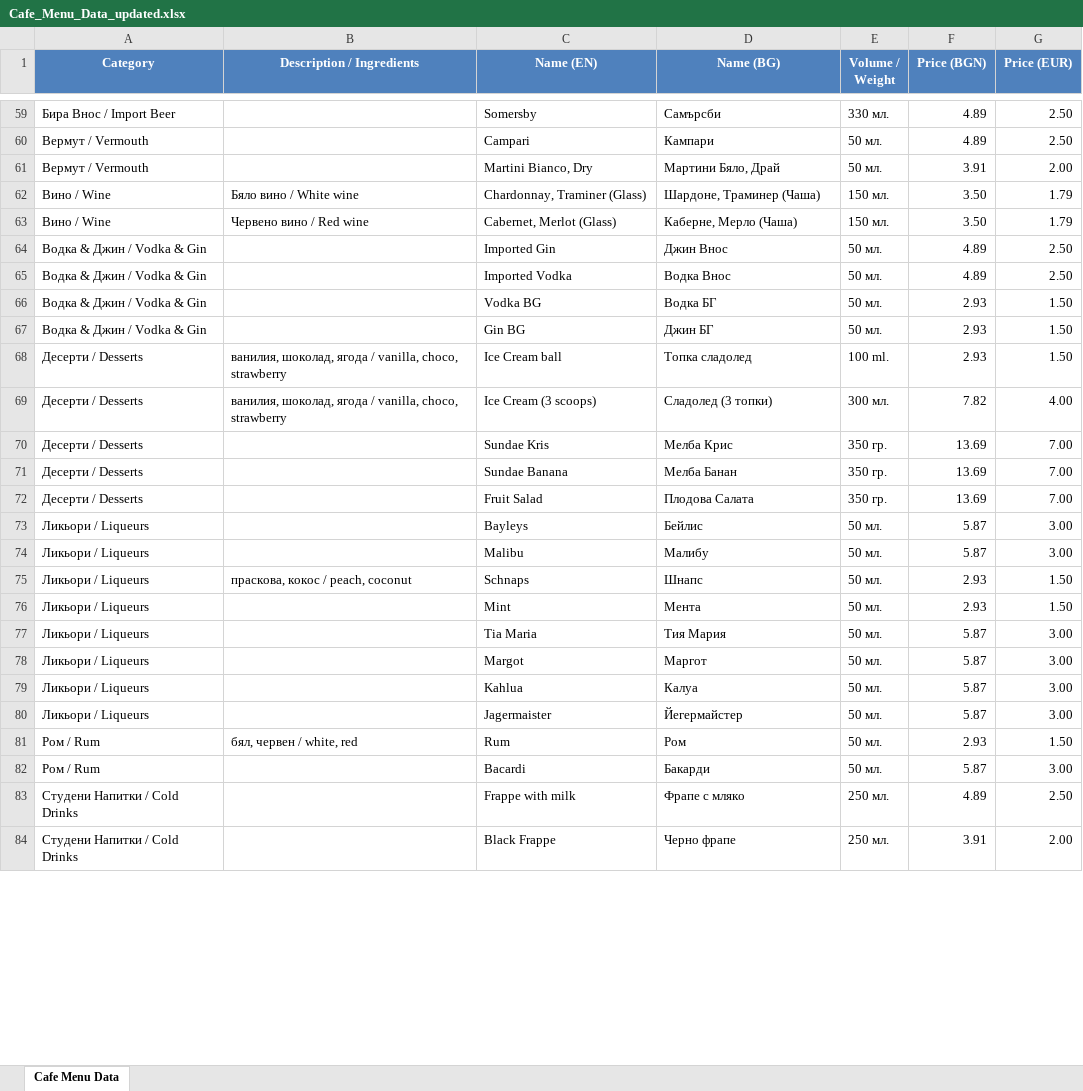
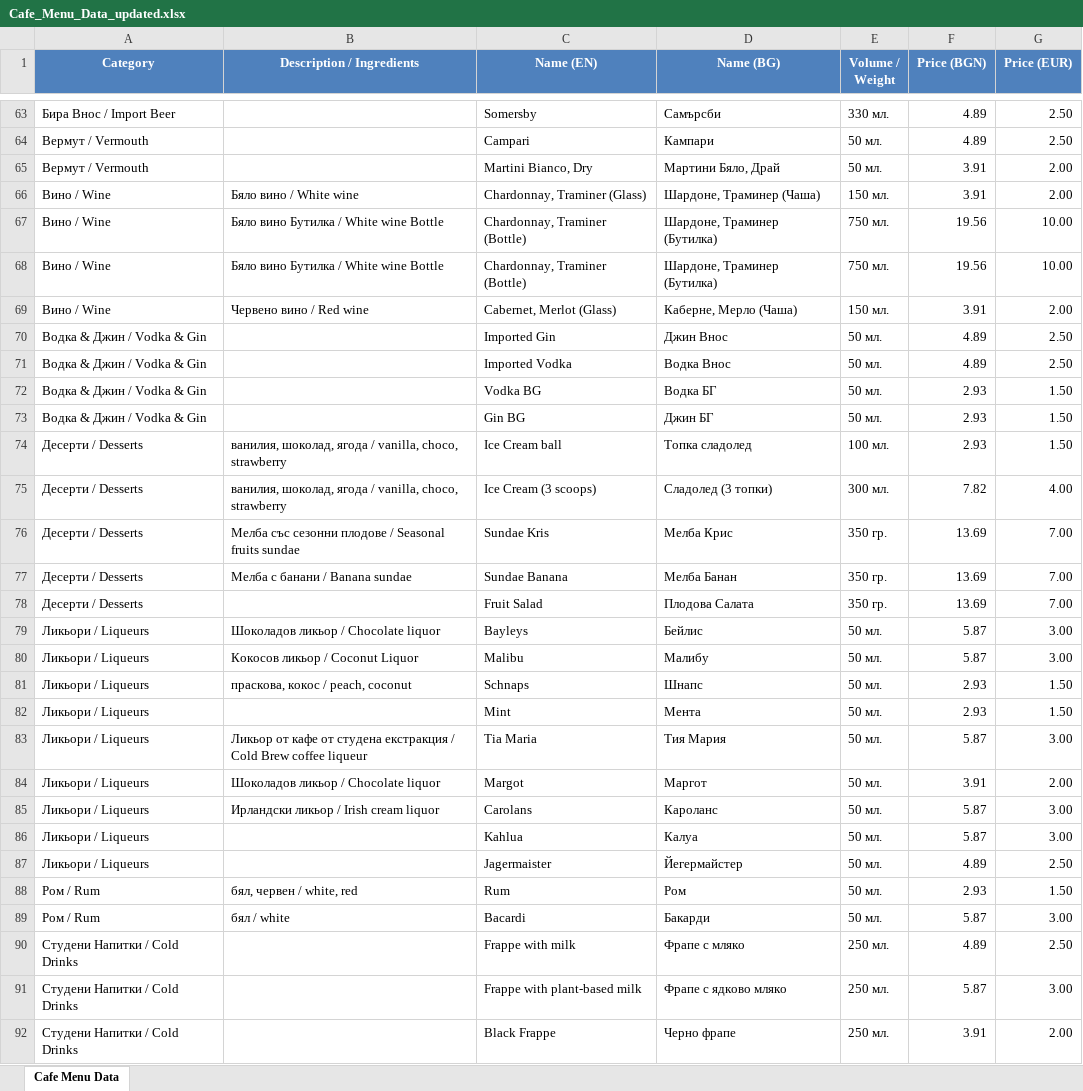
Before and after one commit to UnnamedFigr/cafe-kris-menu, an Excel workbook: Cafe_Menu_Data_updated.xlsx, sheet Cafe Menu Data, drawn as a sheet; only a part is shown, gaps mark what is left out; values as stored, in another font and other column widths than the file's, no borders; addresses are those after the commit; the diff covers the shown part only; the diff names each change by its address in the sheet, - before the commit and + after, or states it on an @@ line.

Commit message:
Price, build scripts and DB updates

```diff
--- a/Cafe_Menu_Data_updated.xlsx (sheet Cafe Menu Data)
+++ b/Cafe_Menu_Data_updated.xlsx (sheet Cafe Menu Data)
-F66 (Price (BGN)): 3.50
+F66 (Price (BGN)): 3.91
-G66 (Price (EUR)): 1.79
+G66 (Price (EUR)): 2.00
+row 67: Вино / Wine | Бяло вино Бутилка / White wine Bottle | Chardonnay, Traminer (Bottle) | Шардоне, Траминер (Бутилка) | 750 мл. | 19.56 | 10.00
+row 68: Вино / Wine | Бяло вино Бутилка / White wine Bottle | Chardonnay, Traminer (Bottle) | Шардоне, Траминер (Бутилка) | 750 мл. | 19.56 | 10.00
-F69 (Price (BGN)): 3.50
+F69 (Price (BGN)): 3.91
-G69 (Price (EUR)): 1.79
+G69 (Price (EUR)): 2.00
-E74 (Volume / Weight): 100 ml.
+E74 (Volume / Weight): 100 мл.
-B76 (Description / Ingredients): (empty)
+B76 (Description / Ingredients): Мелба със сезонни плодове / Seasonal fruits sundae
-B77 (Description / Ingredients): (empty)
+B77 (Description / Ingredients): Мелба с банани / Banana sundae
-B79 (Description / Ingredients): (empty)
+B79 (Description / Ingredients): Шоколадов ликьор / Chocolate liquor
-B80 (Description / Ingredients): (empty)
+B80 (Description / Ingredients): Кокосов ликьор / Coconut Liquor
-B83 (Description / Ingredients): (empty)
+B83 (Description / Ingredients): Ликьор от кафе от студена екстракция / Cold Brew coffee liqueur
+row 84: Ликьори / Liqueurs | Шоколадов ликьор / Chocolate liquor | Margot | Маргот | 50 мл. | 3.91 | 2.00
-B85 (Description / Ingredients): (empty)
+B85 (Description / Ingredients): Ирландски ликьор / Irish cream liquor
-C85 (Name (EN)): Margot
+C85 (Name (EN)): Carolans
-D85 (Name (BG)): Маргот
+D85 (Name (BG)): Кароланс
-F87 (Price (BGN)): 5.87
+F87 (Price (BGN)): 4.89
-G87 (Price (EUR)): 3.00
+G87 (Price (EUR)): 2.50
-B89 (Description / Ingredients): (empty)
+B89 (Description / Ingredients): бял / white
+row 91: Студени Напитки / Cold Drinks |  | Frappe with plant-based milk | Фрапе с ядково мляко | 250 мл. | 5.87 | 3.00
```
Also changed, not shown: 7 added rows and 31 edited cells elsewhere in this sheet, formulas that keep their value, 3 other files.
